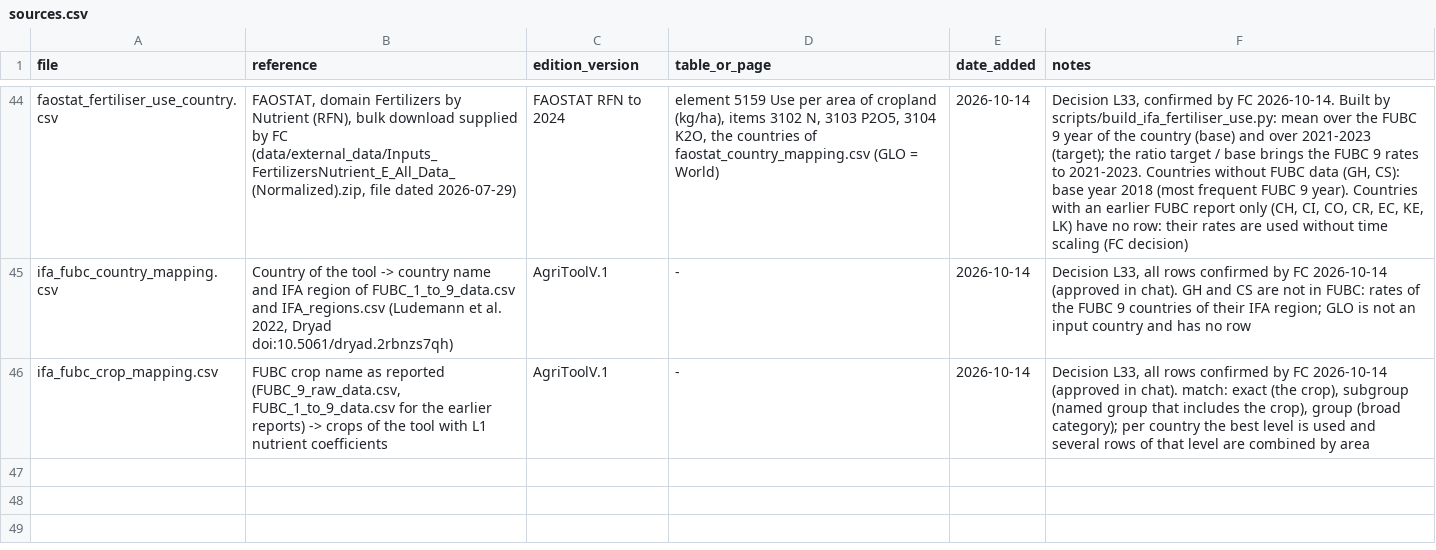
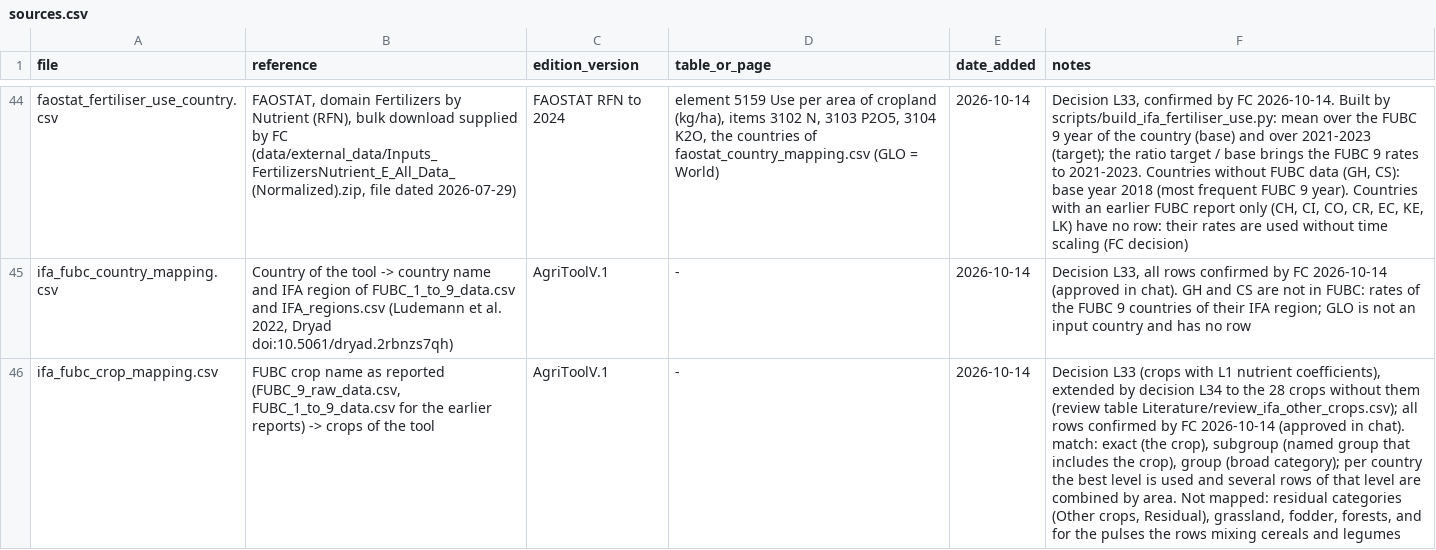
Before and after one commit to cirone-ecoinvent/agritoolv.1, a CSV file: data/sources.csv, drawn as a sheet; only a part is shown, gaps mark what is left out; the diff names each change by its address in the sheet, - before the commit and + after, or states it on an @@ line.

Commit message:
IFA fertiliser use by crop: mapping of the crops without L1 coefficients (L34)
ifa_fubc_crop_mapping.csv extended from 96 to 110 rows to the 28 crops without
WFLDB level 1 coefficients: new FUBC names Cotton, Seed cotton, Cassava,
Pineapple, Vineyards, Vineyards + Raisins, Ginger, Sesame (exact), Millet, the
three Pulses names, fresh herbs (subgroup), Mil - Sorghum (group); the fruit,
vegetable, roots and tubers, other oil crop and other cereal groups and the TH
subgroups extended. Rows mixing cereals and legumes are not used for the pulses.
All rows confirmed by FC. Note of the mapping in sources.csv updated.

```diff
--- a/data/sources.csv
+++ b/data/sources.csv
-B46 (reference): …the tool with L1 nutrient coefficients
+B46 (reference): …the tool
-F46 (notes): Decision L33, all rows confirmed by FC 2026-10-14 (approved in chat). match: exact (the crop), subgroup (named group that includes the crop), group (broad category); per country the best level is used and several rows of that level are combined by area
+F46 (notes): Decision L33 (crops with L1 nutrient coefficients), extended by decision L34 to the 28 crops without them (review table Literature/review_ifa_other_crops.csv); all rows confirmed by FC 2026-10-14 (approved in chat). match: exact (the crop), subgroup (named group that includes the crop), group (broad category); per country the best level is used and several rows of that level are combined by area. Not mapped: residual categories (Other crops, Residual), grassland, fodder, forests, and for the pulses the rows mixing cereals and legumes
```
Also changed, not shown: data/ifa_fubc_crop_mapping.csv.
